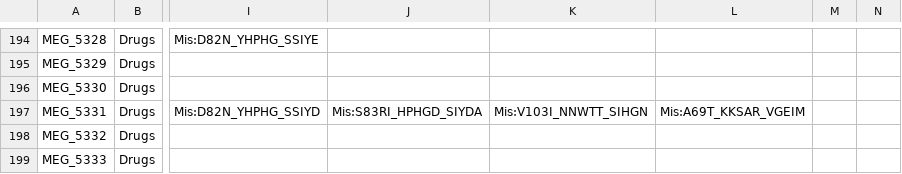
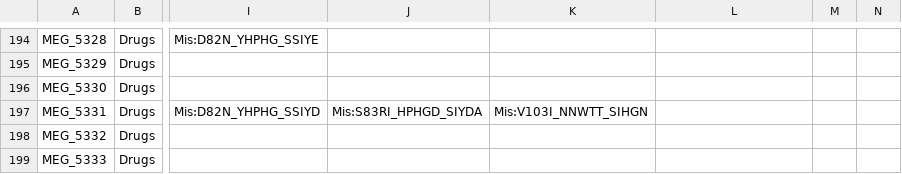
Before and after one commit to Isabella136/AmrPlusPlus_SNP, a CSV file: extracted_SNP_files/SNPinfo.csv, drawn as a sheet; only a part is shown, gaps mark what is left out; the diff names each change by its address in the sheet, - before the commit and + after, or states it on an @@ line.

Commit message:
Quick fix to SNPinfo

```diff
--- a/extracted_SNP_files/SNPinfo.csv
+++ b/extracted_SNP_files/SNPinfo.csv
-L197: Mis:A69T_KKSAR_VGEIM
+L197: (empty)
```
Also changed, not shown: 1 other file.
